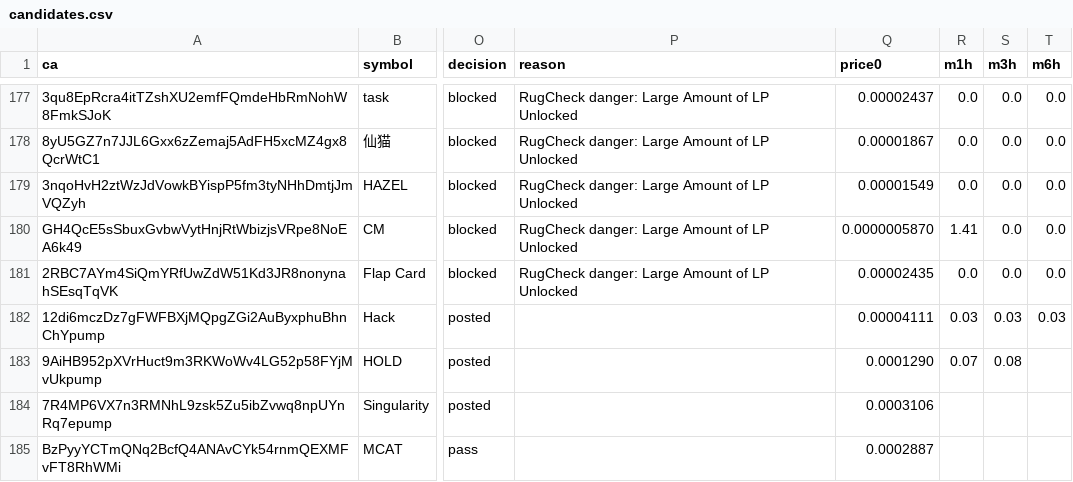
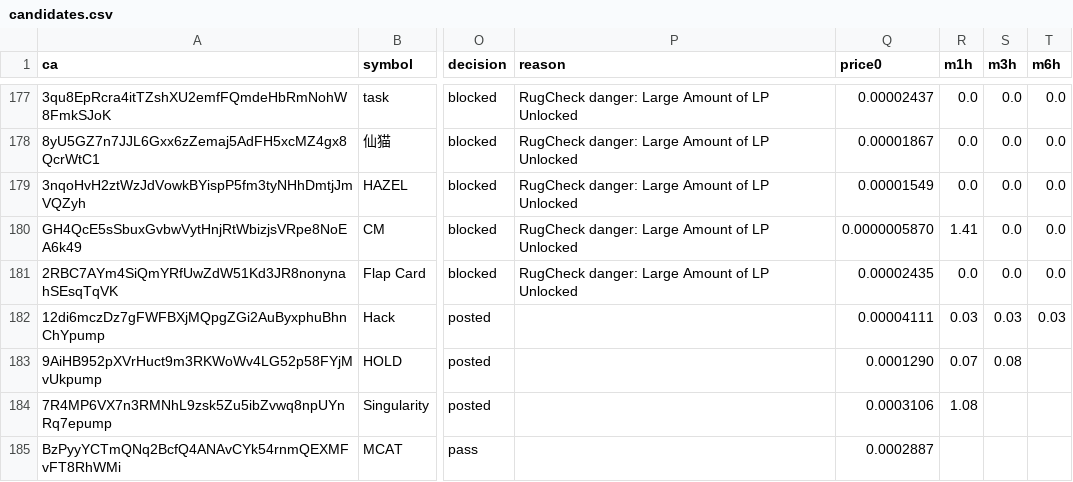
Before and after one commit to j6n7jjdm78-source/Luke-Daly, a CSV file: state/candidates.csv, drawn as a sheet; only a part is shown, gaps mark what is left out; the diff names each change by its address in the sheet, - before the commit and + after, or states it on an @@ line.

Commit message:
bot state

```diff
--- a/state/candidates.csv
+++ b/state/candidates.csv
-R184 (m1h): (empty)
+R184 (m1h): 1.08
```
Also changed, not shown: calls.csv, 2 other files.
